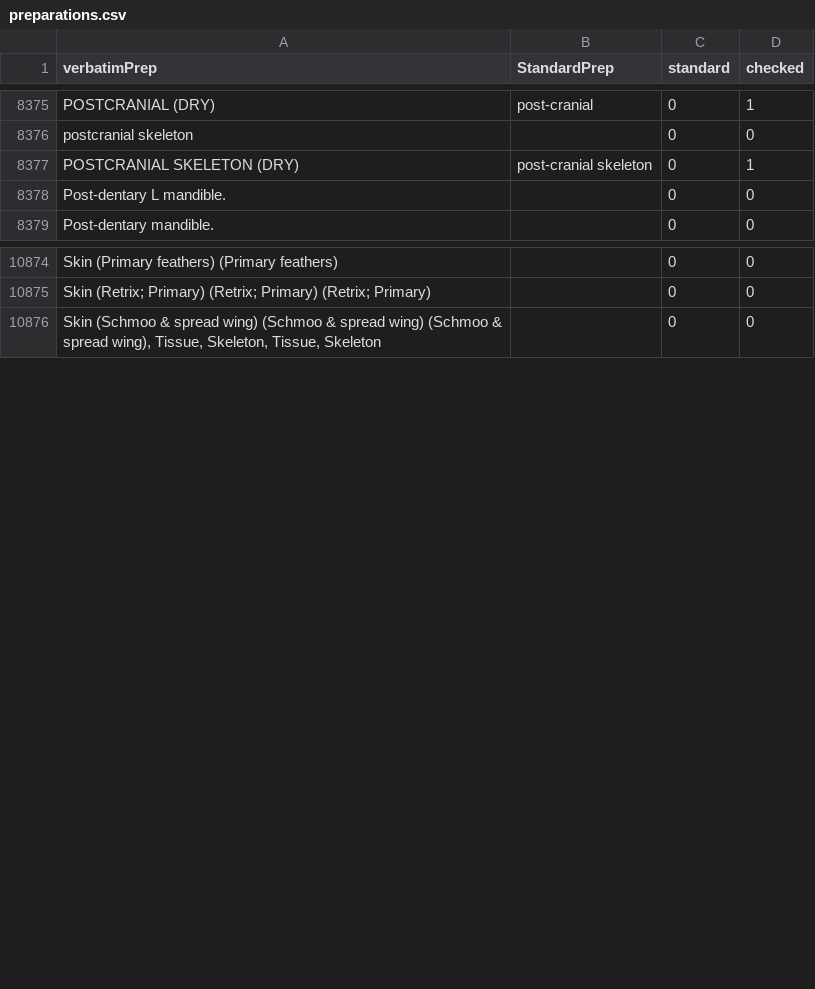
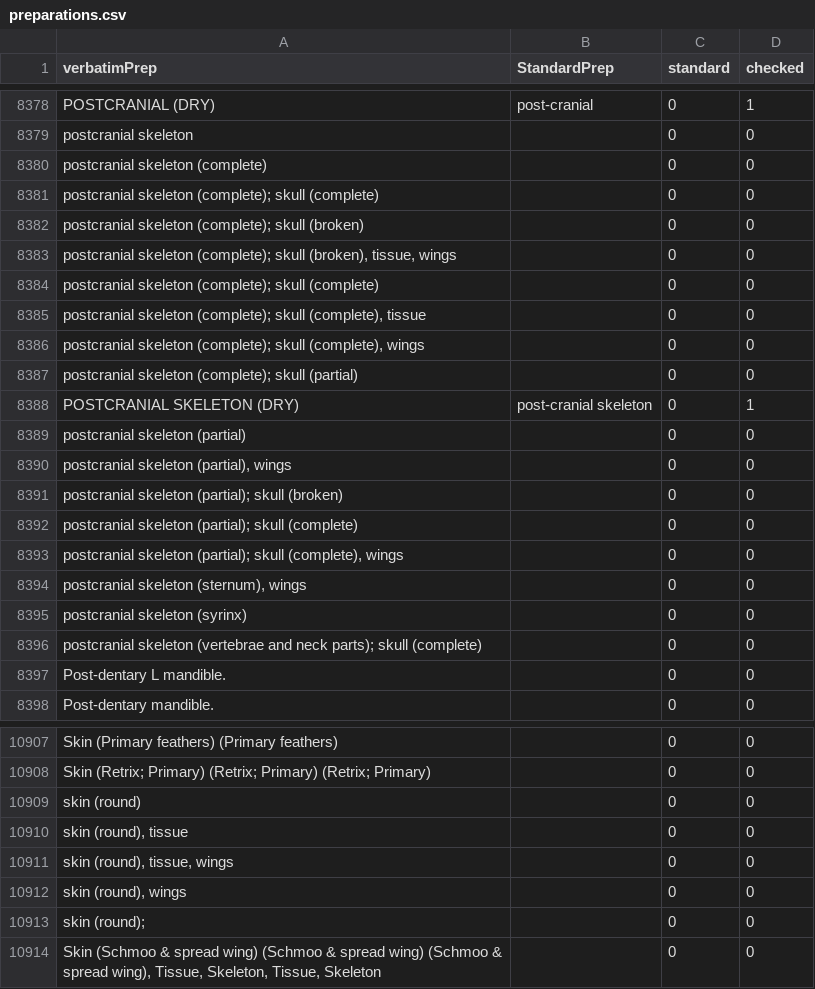
Before and after one commit to VertNet/DwCVocabs, a CSV file: vocabs/preparations.csv, drawn as a sheet; only a part is shown, gaps mark what is left out; the diff covers the shown part only; the diff names each change by its address in the sheet, - before the commit and + after, or states it on an @@ line.

```diff
--- a/vocabs/preparations.csv
+++ b/vocabs/preparations.csv
+row 8380: postcranial skeleton (complete) |  | 0 | 0
+row 8381: postcranial skeleton (complete); skull (complete) |  | 0 | 0
+row 8382: postcranial skeleton (complete); skull (broken) |  | 0 | 0
+row 8383: postcranial skeleton (complete); skull (broken), tissue, wings |  | 0 | 0
+row 8384: postcranial skeleton (complete); skull (complete) |  | 0 | 0
+row 8385: postcranial skeleton (complete); skull (complete), tissue |  | 0 | 0
+row 8386: postcranial skeleton (complete); skull (complete), wings |  | 0 | 0
+row 8387: postcranial skeleton (complete); skull (partial) |  | 0 | 0
+row 8389: postcranial skeleton (partial) |  | 0 | 0
+row 8390: postcranial skeleton (partial), wings |  | 0 | 0
+row 8391: postcranial skeleton (partial); skull (broken) |  | 0 | 0
+row 8392: postcranial skeleton (partial); skull (complete) |  | 0 | 0
+row 8393: postcranial skeleton (partial); skull (complete), wings |  | 0 | 0
+row 8394: postcranial skeleton (sternum), wings |  | 0 | 0
+row 8395: postcranial skeleton (syrinx) |  | 0 | 0
+row 8396: postcranial skeleton (vertebrae and neck parts); skull (complete) |  | 0 | 0
+row 10909: skin (round) |  | 0 | 0
+row 10910: skin (round), tissue |  | 0 | 0
+row 10911: skin (round), tissue, wings |  | 0 | 0
+row 10912: skin (round), wings |  | 0 | 0
+row 10913: skin (round); |  | 0 | 0
```
Also changed, not shown: 21 added rows elsewhere in this file, vocabs/countryCode.csv, vocabs/georeferenceProtocol.csv, 1 other file.
